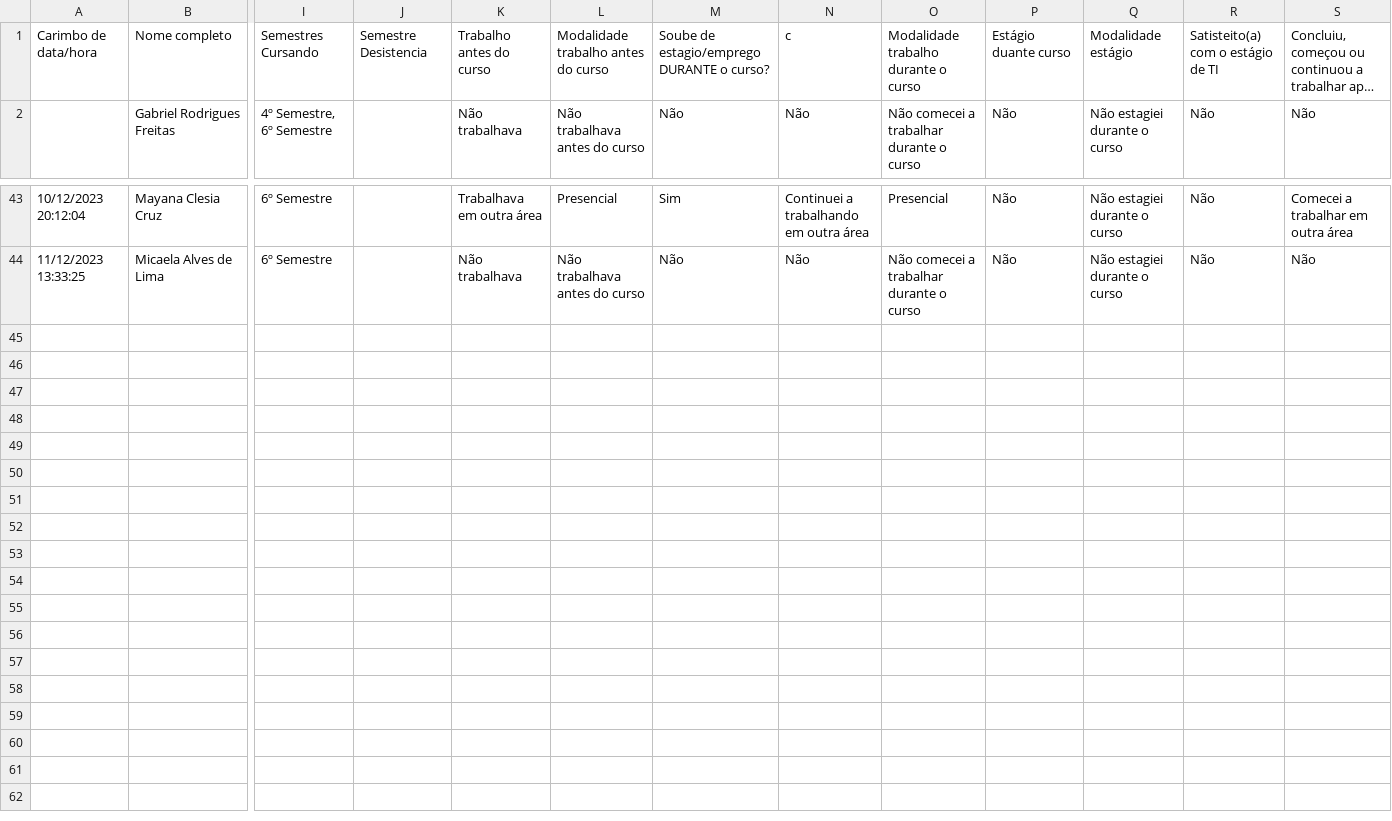
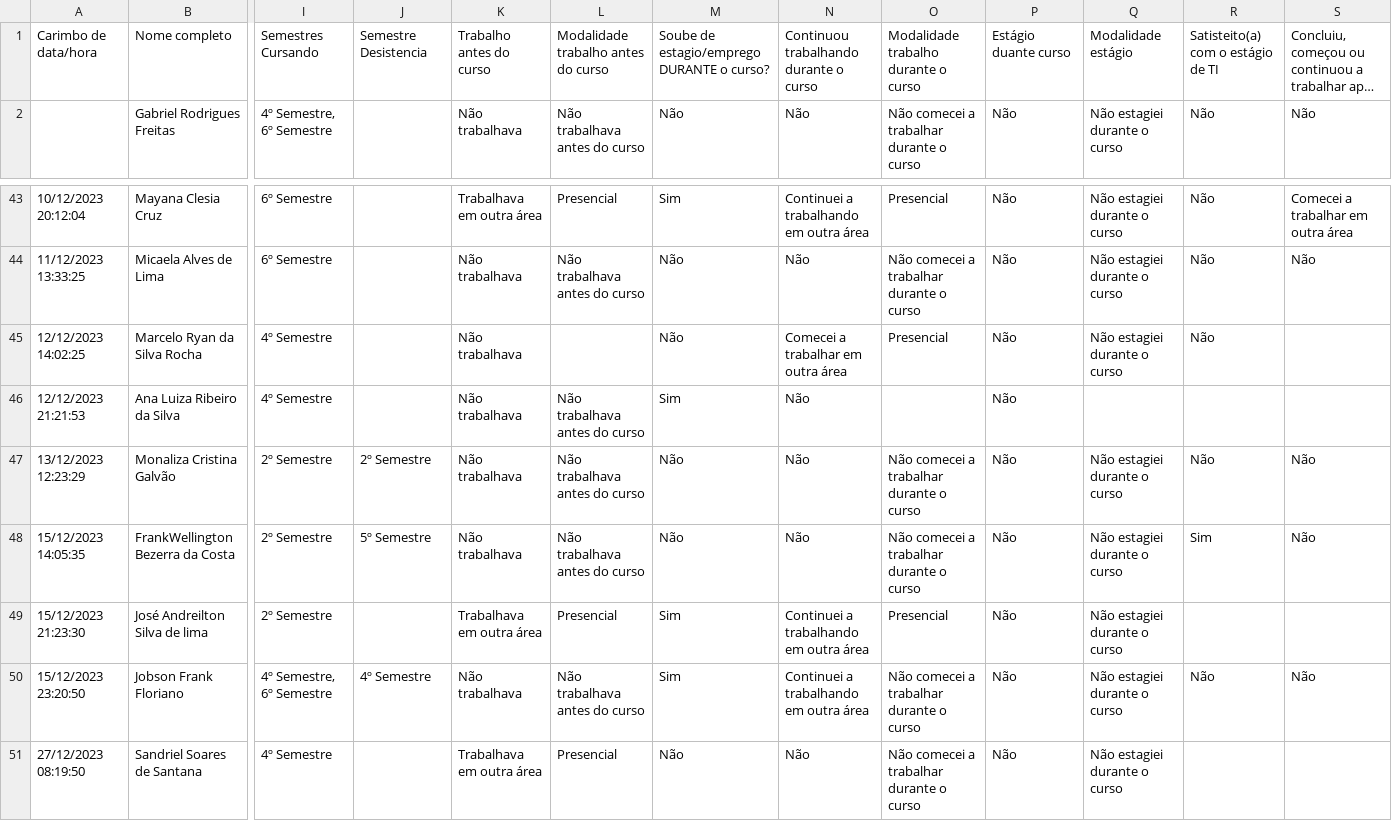
Before and after one commit to Thurcavalcante/analise-curso-tsi, a CSV file: alunos.csv (was alunos_tsi.csv), drawn as a sheet; only a part is shown, gaps mark what is left out; long unchanged cells end in …; rows hold the shown columns only; the diff names each change by its address in the sheet, - before the commit and + after, or states it on an @@ line.

Commit message:
Arquivo substituido - alunos_tsi.csv por alunos.csv

```diff
--- a/alunos_tsi.csv
+++ b/alunos.csv
-N1: c
+N1: Continuou trabalhando durante o curso
+row 45: 12/12/2023 14:02:25 | Marcelo Ryan da Silva Rocha | 4º Semestre |  | Não trabalhava |  | Não | Comecei a trabalhar em outra área | Presencial | Não | Não estagiei durante o curso | Não
+row 46: 12/12/2023 21:21:53 | Ana Luiza Ribeiro da Silva | 4º Semestre |  | Não trabalhava | Não trabalhava antes do curso | Sim | Não |  | Não
+row 47: 13/12/2023 12:23:29 | Monaliza Cristina Galvão | 2º Semestre | 2º Semestre | Não trabalhava | Não trabalhava antes do curso | Não | Não | Não comecei a trabalhar durante o curso | Não | Não estagiei durante o curso | Não | Não
+row 48: 15/12/2023 14:05:35 | FrankWellington Bezerra da Costa | 2º Semestre | 5º Semestre | Não trabalhava | Não trabalhava antes do curso | Não | Não | Não comecei a trabalhar durante o curso | Não | Não estagiei durante o curso | Sim | Não
+row 49: 15/12/2023 21:23:30 | José Andreilton Silva de lima | 2º Semestre |  | Trabalhava em outra área | Presencial | Sim | Continuei a trabalhando em outra área | Presencial | Não | Não estagiei durante o curso
+row 50: 15/12/2023 23:20:50 | Jobson Frank Floriano | 4º Semestre, 6º Semestre | 4º Semestre | Não trabalhava | Não trabalhava antes do curso | Sim | Continuei a trabalhando em outra área | Não comecei a trabalhar durante o curso | Não | Não estagiei durante o curso | Não | Não
+row 51: 27/12/2023 08:19:50 | Sandriel Soares de Santana | 4º Semestre |  | Trabalhava em outra área | Presencial | Não | Não | Não comecei a trabalhar durante o curso | Não | Não estagiei durante o curso
```
Also changed, not shown: 3 other files.
